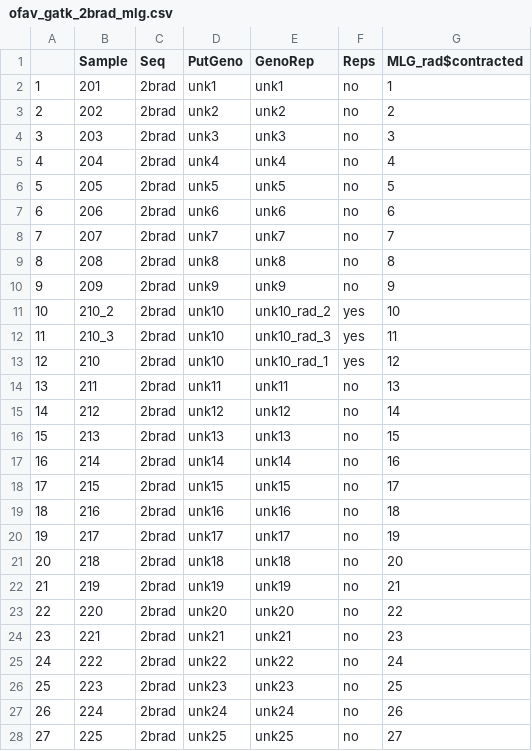
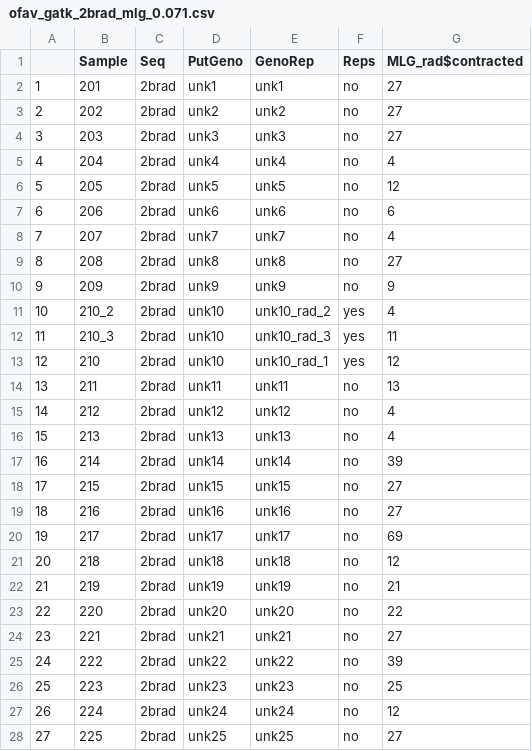
Before and after one commit to mstudiva/SCTLD-resistance-genomics, a CSV file: genotypes/gatk/ofav_gatk_2brad_mlg_0.071.csv (was genotypes/gatk/ofav_gatk_2brad_mlg.csv), drawn as a sheet; only a part is shown; the diff covers the shown part only.

Commit message:
2bRAD GATK vs ANGSD comparison

```diff
--- a/genotypes/gatk/ofav_gatk_2brad_mlg.csv
+++ b/genotypes/gatk/ofav_gatk_2brad_mlg_0.071.csv
@@ -1,12 +1,12 @@
 "","Sample","Seq","PutGeno","GenoRep","Reps","MLG_rad$contracted"
-"1","201","2brad","unk1","unk1","no",1
-"2","202","2brad","unk2","unk2","no",2
-"3","203","2brad","unk3","unk3","no",3
+"1","201","2brad","unk1","unk1","no",27
+"2","202","2brad","unk2","unk2","no",27
+"3","203","2brad","unk3","unk3","no",27
 "4","204","2brad","unk4","unk4","no",4
-"5","205","2brad","unk5","unk5","no",5
+"5","205","2brad","unk5","unk5","no",12
 "6","206","2brad","unk6","unk6","no",6
-"7","207","2brad","unk7","unk7","no",7
-"8","208","2brad","unk8","unk8","no",8
+"7","207","2brad","unk7","unk7","no",4
+"8","208","2brad","unk8","unk8","no",27
 "9","209","2brad","unk9","unk9","no",9
-"10","210_2","2brad","unk10","unk10_rad_2","yes",10
+"10","210_2","2brad","unk10","unk10_rad_2","yes",4
 "11","210_3","2brad","unk10","unk10_rad_3","yes",11
@@ -14,15 +14,15 @@
 "13","211","2brad","unk11","unk11","no",13
-"14","212","2brad","unk12","unk12","no",14
-"15","213","2brad","unk13","unk13","no",15
-"16","214","2brad","unk14","unk14","no",16
-"17","215","2brad","unk15","unk15","no",17
-"18","216","2brad","unk16","unk16","no",18
-"19","217","2brad","unk17","unk17","no",19
-"20","218","2brad","unk18","unk18","no",20
+"14","212","2brad","unk12","unk12","no",4
+"15","213","2brad","unk13","unk13","no",4
+"16","214","2brad","unk14","unk14","no",39
+"17","215","2brad","unk15","unk15","no",27
+"18","216","2brad","unk16","unk16","no",27
+"19","217","2brad","unk17","unk17","no",69
+"20","218","2brad","unk18","unk18","no",12
 "21","219","2brad","unk19","unk19","no",21
 "22","220","2brad","unk20","unk20","no",22
-"23","221","2brad","unk21","unk21","no",23
-"24","222","2brad","unk22","unk22","no",24
+"23","221","2brad","unk21","unk21","no",27
+"24","222","2brad","unk22","unk22","no",39
 "25","223","2brad","unk23","unk23","no",25
-"26","224","2brad","unk24","unk24","no",26
+"26","224","2brad","unk24","unk24","no",12
 "27","225","2brad","unk25","unk25","no",27
```
Also changed, not shown: 70 edited cells elsewhere in this file, 14 other files.
